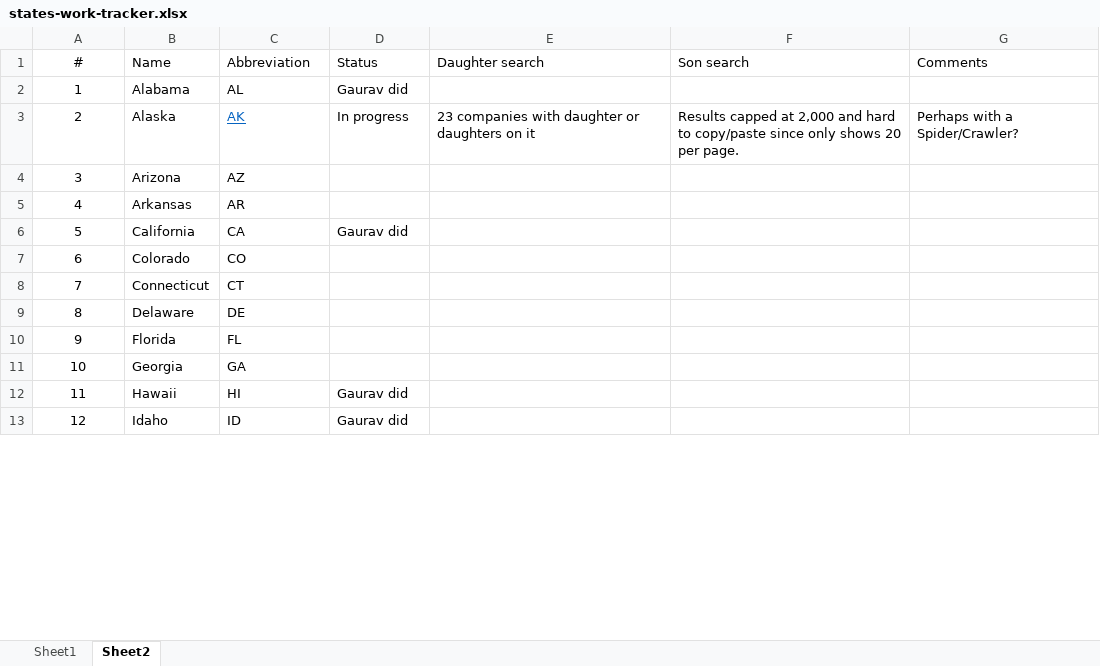
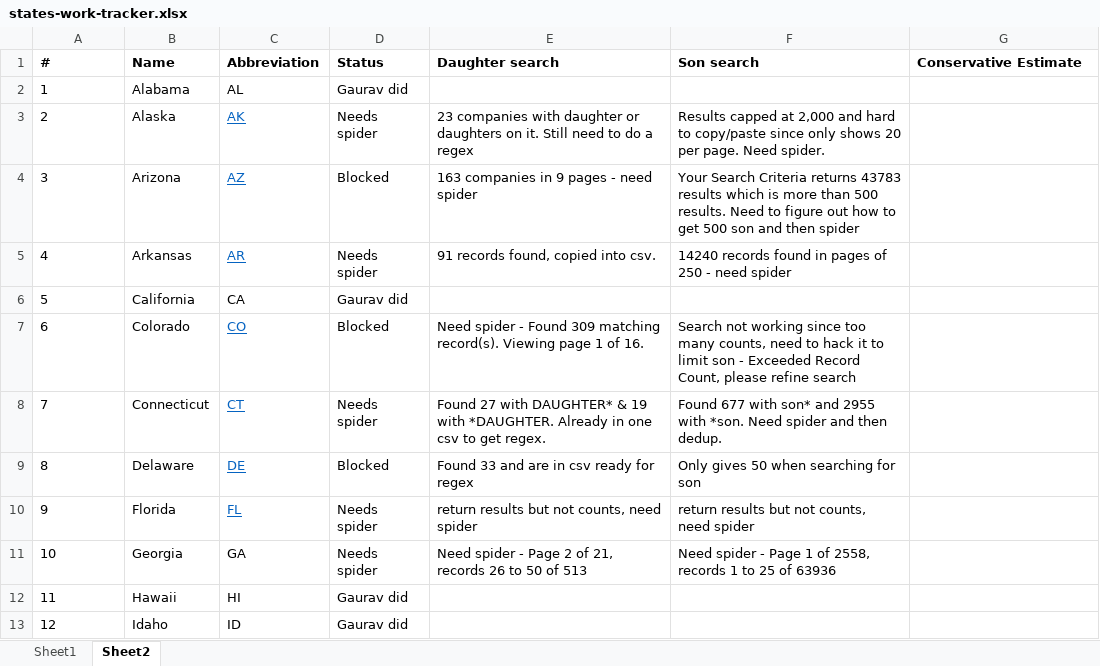
Before and after one commit to soodoku/sonny_side, an Excel workbook: states-work-tracker.xlsx, sheet Sheet2, drawn as a sheet; only a part is shown; values as stored, in another font and other column widths than the file's, no borders; the diff covers the shown part only; the diff names each change by its address in the sheet, - before the commit and + after, or states it on an @@ line.

Commit message:
First pass of 15 states
Did quick pass of 15 states. Updated xls with info and added csv where possible. In most cases need Spider. Was able to get estimate for kansas only.

```diff
--- a/states-work-tracker.xlsx (sheet Sheet2)
+++ b/states-work-tracker.xlsx (sheet Sheet2)
-A1:A13 alignment: center
+A1:A13 alignment: left
-A1:G1 bold: off
+A1:G1 bold: on
-G1: Comments
+G1: Conservative Estimate
-D3 (Status): In progress
+D3 (Status): Needs spider
-E3 (Daughter search): …daughters on it
+E3 (Daughter search): …daughters on it. Still need to do a regex
-F3 (Son search): …per page.
+F3 (Son search): …per page. Need spider.
-G3 (Conservative Estimate): Perhaps with a Spider/Crawler?
+G3 (Conservative Estimate): (empty)
@@ C4:C5 underline: off → on, text colour: black → #0563C1 @@
-D4 (Status): (empty)
+D4 (Status): Blocked
-E4 (Daughter search): (empty)
+E4 (Daughter search): 163 companies in 9 pages - need spider
-F4 (Son search): (empty)
+F4 (Son search): Your Search Criteria returns 43783 results which is more than 500 results. Need to figure out how to get 500 son and then spider
-D5 (Status): (empty)
+D5 (Status): Needs spider
-E5 (Daughter search): (empty)
+E5 (Daughter search): 91 records found, copied into csv.
-F5 (Son search): (empty)
+F5 (Son search): 14240 records found in pages of 250 - need spider
@@ C7:C10 underline: off → on, text colour: black → #0563C1 @@
-D7 (Status): (empty)
+D7 (Status): Blocked
-E7 (Daughter search): (empty)
+E7 (Daughter search): Need spider - Found 309 matching record(s). Viewing page 1 of 16.
-F7 (Son search): (empty)
+F7 (Son search): Search not working since too many counts, need to hack it to limit son - Exceeded Record Count, please refine search
-D8 (Status): (empty)
+D8 (Status): Needs spider
-E8 (Daughter search): (empty)
+E8 (Daughter search): Found 27 with DAUGHTER* & 19 with *DAUGHTER. Already in one csv to get regex.
-F8 (Son search): (empty)
+F8 (Son search): Found 677 with son* and 2955 with *son. Need spider and then dedup.
-D9 (Status): (empty)
+D9 (Status): Blocked
-E9 (Daughter search): (empty)
+E9 (Daughter search): Found 33 and are in csv ready for regex
-F9 (Son search): (empty)
+F9 (Son search): Only gives 50 when searching for son
-D10:D11 (Status): (empty)
+D10:D11 (Status): Needs spider
-E10 (Daughter search): (empty)
+E10 (Daughter search): return results but not counts, need spider
-F10 (Son search): (empty)
+F10 (Son search): return results but not counts, need spider
-E11 (Daughter search): (empty)
+E11 (Daughter search): Need spider - Page 2 of 21, records 26 to 50 of 513
-F11 (Son search): (empty)
+F11 (Son search): Need spider - Page 1 of 2558, records 1 to 25 of 63936
```
Also changed, not shown: 13 edited cells and cell formats elsewhere in this sheet, 9 other files.
